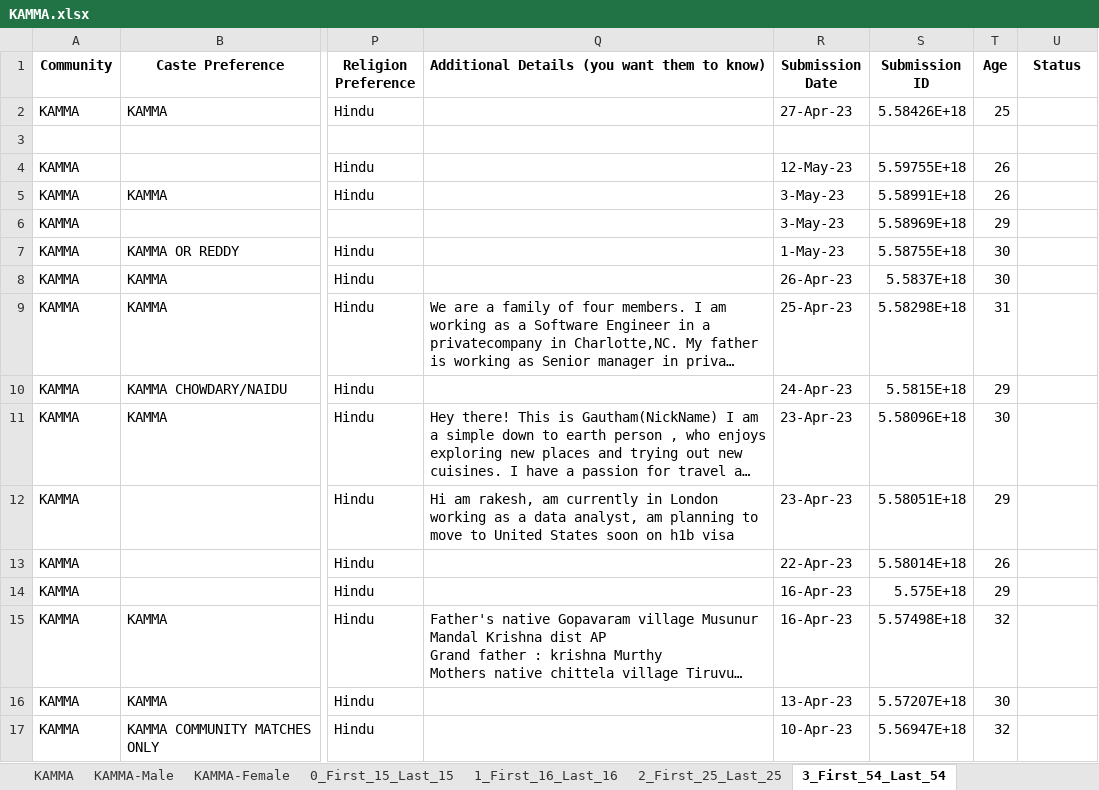
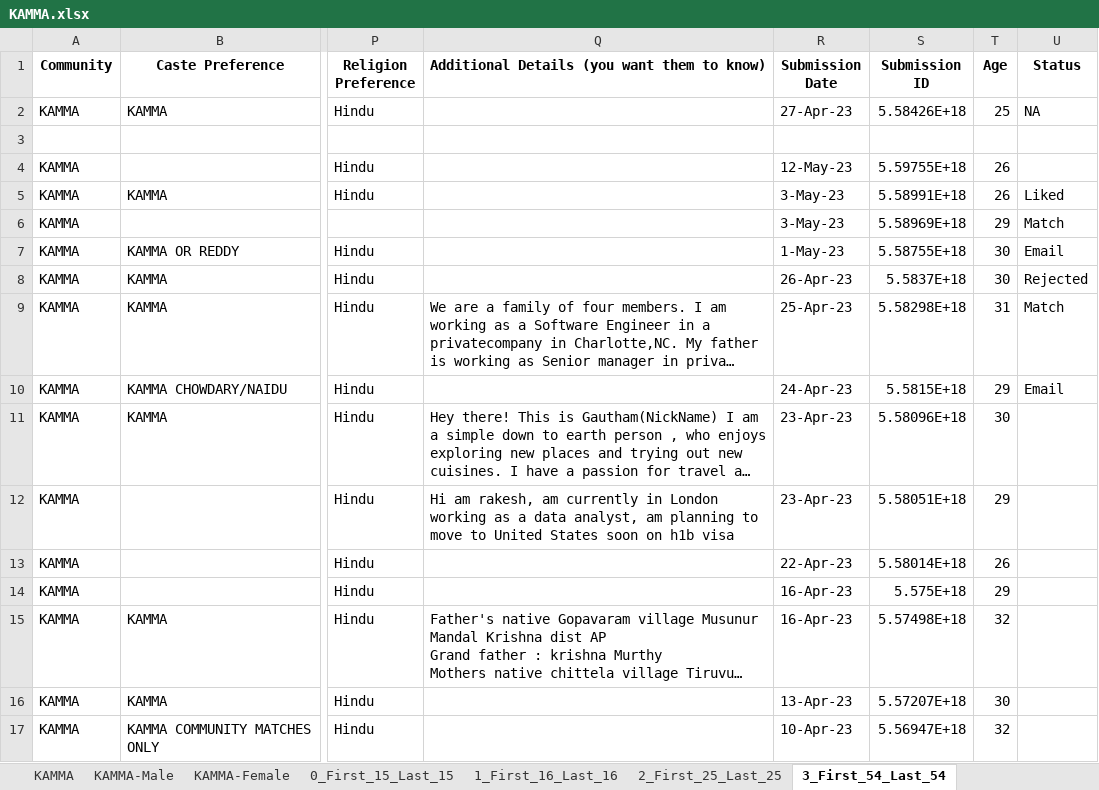
Before and after one commit to AM-5006/ST_Data_Analytics, an Excel workbook: Output/KAMMA.xlsx, sheet 3_First_54_Last_54, drawn as a sheet; only a part is shown, gaps mark what is left out; long unchanged cells end in …; values as stored, in another font and other column widths than the file's, no borders; the diff names each change by its address in the sheet, - before the commit and + after, or states it on an @@ line.

```diff
--- a/Output/KAMMA.xlsx (sheet 3_First_54_Last_54)
+++ b/Output/KAMMA.xlsx (sheet 3_First_54_Last_54)
-U2 (Status): (empty)
+U2 (Status): NA
-U5 (Status): (empty)
+U5 (Status): Liked
-U6 (Status): (empty)
+U6 (Status): Match
-U7 (Status): (empty)
+U7 (Status): Email
-U8 (Status): (empty)
+U8 (Status): Rejected
-U9 (Status): (empty)
+U9 (Status): Match
-U10 (Status): (empty)
+U10 (Status): Email
```
Also changed, not shown: sheet 35_First_585_Last_585, sheet 6_First_105_Last_105, sheet 10_First_160_Last_160, sheet 30_First_459_Last_459, sheet 13_First_200_Last_200, sheet 0_First_15_Last_15, 33 more sheets, Output/ARYA VYSYA.xlsx, Output/BRAHMIN.xlsx, 32 other files.
